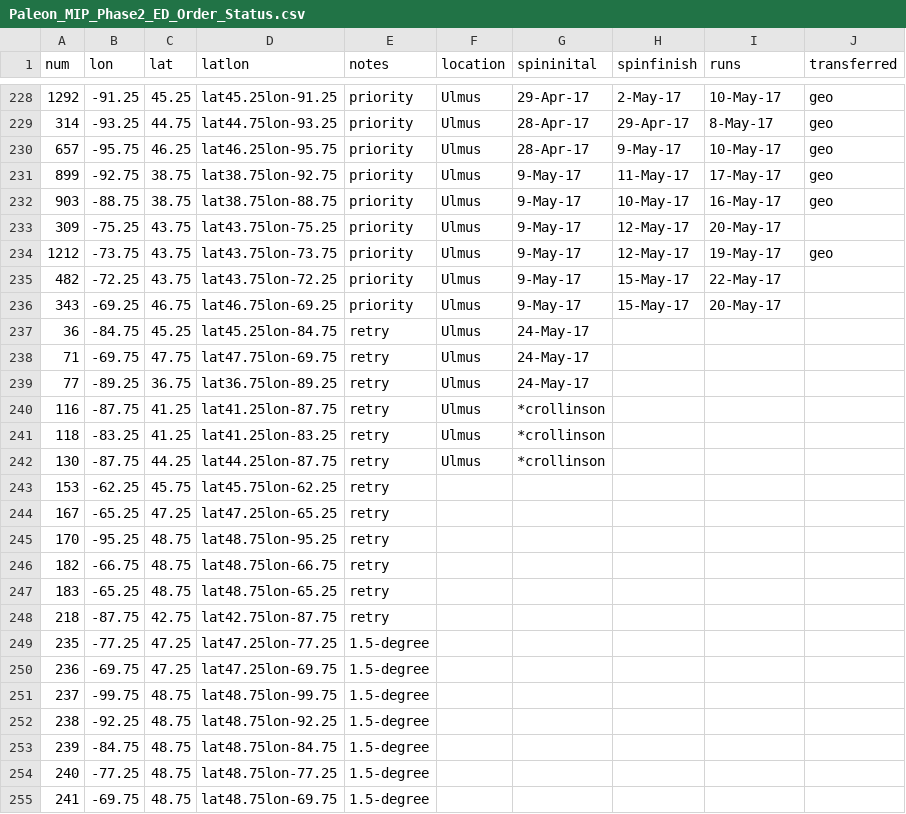
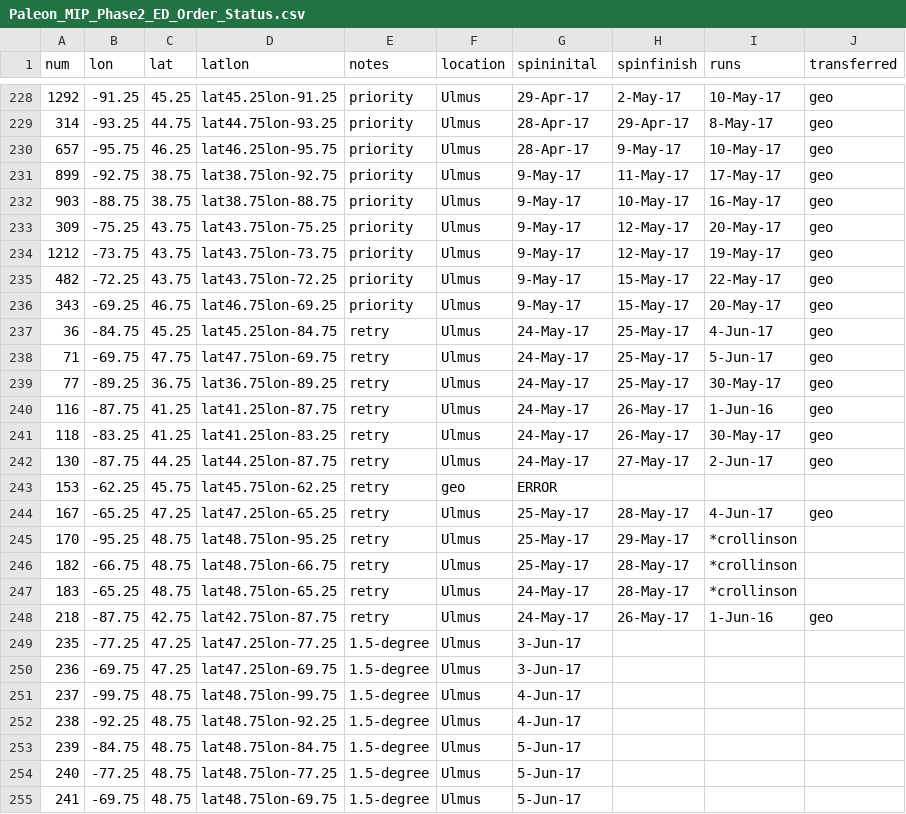
Before and after one commit to crollinson/ED_PalEON, a CSV file: MIP2_Region/0_setup/Paleon_MIP_Phase2_ED_Order_Status.csv, drawn as a sheet; only a part is shown, gaps mark what is left out; the diff covers the shown part only.

Commit message:
Status Update
Pulling the latest status update from Ulmus over.  There’s one site
that I just can’t get because it’s actually in the ocean, but
everything else is *almost* done.  Finally.

```diff
--- a/MIP2_Region/0_setup/Paleon_MIP_Phase2_ED_Order_Status.csv
+++ b/MIP2_Region/0_setup/Paleon_MIP_Phase2_ED_Order_Status.csv
@@ -232,24 +232,24 @@ num,lon,lat,latlon,notes,location,spininital,spinfinish,runs,transferred
 903,-88.75,38.75,lat38.75lon-88.75,priority,Ulmus,9-May-17,10-May-17,16-May-17,geo
-309,-75.25,43.75,lat43.75lon-75.25,priority,Ulmus,9-May-17,12-May-17,20-May-17,
+309,-75.25,43.75,lat43.75lon-75.25,priority,Ulmus,9-May-17,12-May-17,20-May-17,geo
 1212,-73.75,43.75,lat43.75lon-73.75,priority,Ulmus,9-May-17,12-May-17,19-May-17,geo
-482,-72.25,43.75,lat43.75lon-72.25,priority,Ulmus,9-May-17,15-May-17,22-May-17,
-343,-69.25,46.75,lat46.75lon-69.25,priority,Ulmus,9-May-17,15-May-17,20-May-17,
-36,-84.75,45.25,lat45.25lon-84.75,retry,Ulmus,24-May-17,,,
-71,-69.75,47.75,lat47.75lon-69.75,retry,Ulmus,24-May-17,,,
-77,-89.25,36.75,lat36.75lon-89.25,retry,Ulmus,24-May-17,,,
-116,-87.75,41.25,lat41.25lon-87.75,retry,Ulmus,*crollinson,,,
-118,-83.25,41.25,lat41.25lon-83.25,retry,Ulmus,*crollinson,,,
-130,-87.75,44.25,lat44.25lon-87.75,retry,Ulmus,*crollinson,,,
-153,-62.25,45.75,lat45.75lon-62.25,retry,,,,,
-167,-65.25,47.25,lat47.25lon-65.25,retry,,,,,
-170,-95.25,48.75,lat48.75lon-95.25,retry,,,,,
-182,-66.75,48.75,lat48.75lon-66.75,retry,,,,,
-183,-65.25,48.75,lat48.75lon-65.25,retry,,,,,
-218,-87.75,42.75,lat42.75lon-87.75,retry,,,,,
-235,-77.25,47.25,lat47.25lon-77.25,1.5-degree,,,,,
-236,-69.75,47.25,lat47.25lon-69.75,1.5-degree,,,,,
-237,-99.75,48.75,lat48.75lon-99.75,1.5-degree,,,,,
-238,-92.25,48.75,lat48.75lon-92.25,1.5-degree,,,,,
-239,-84.75,48.75,lat48.75lon-84.75,1.5-degree,,,,,
-240,-77.25,48.75,lat48.75lon-77.25,1.5-degree,,,,,
-241,-69.75,48.75,lat48.75lon-69.75,1.5-degree,,,,,
+482,-72.25,43.75,lat43.75lon-72.25,priority,Ulmus,9-May-17,15-May-17,22-May-17,geo
+343,-69.25,46.75,lat46.75lon-69.25,priority,Ulmus,9-May-17,15-May-17,20-May-17,geo
+36,-84.75,45.25,lat45.25lon-84.75,retry,Ulmus,24-May-17,25-May-17,4-Jun-17,geo
+71,-69.75,47.75,lat47.75lon-69.75,retry,Ulmus,24-May-17,25-May-17,5-Jun-17,geo
+77,-89.25,36.75,lat36.75lon-89.25,retry,Ulmus,24-May-17,25-May-17,30-May-17,geo
+116,-87.75,41.25,lat41.25lon-87.75,retry,Ulmus,24-May-17,26-May-17,1-Jun-16,geo
+118,-83.25,41.25,lat41.25lon-83.25,retry,Ulmus,24-May-17,26-May-17,30-May-17,geo
+130,-87.75,44.25,lat44.25lon-87.75,retry,Ulmus,24-May-17,27-May-17,2-Jun-17,geo
+153,-62.25,45.75,lat45.75lon-62.25,retry,geo,ERROR,,,
+167,-65.25,47.25,lat47.25lon-65.25,retry,Ulmus,25-May-17,28-May-17,4-Jun-17,geo
+170,-95.25,48.75,lat48.75lon-95.25,retry,Ulmus,25-May-17,29-May-17,*crollinson,
+182,-66.75,48.75,lat48.75lon-66.75,retry,Ulmus,25-May-17,28-May-17,*crollinson,
+183,-65.25,48.75,lat48.75lon-65.25,retry,Ulmus,24-May-17,28-May-17,*crollinson,
+218,-87.75,42.75,lat42.75lon-87.75,retry,Ulmus,24-May-17,26-May-17,1-Jun-16,geo
+235,-77.25,47.25,lat47.25lon-77.25,1.5-degree,Ulmus,3-Jun-17,,,
+236,-69.75,47.25,lat47.25lon-69.75,1.5-degree,Ulmus,3-Jun-17,,,
+237,-99.75,48.75,lat48.75lon-99.75,1.5-degree,Ulmus,4-Jun-17,,,
+238,-92.25,48.75,lat48.75lon-92.25,1.5-degree,Ulmus,4-Jun-17,,,
+239,-84.75,48.75,lat48.75lon-84.75,1.5-degree,Ulmus,5-Jun-17,,,
+240,-77.25,48.75,lat48.75lon-77.25,1.5-degree,Ulmus,5-Jun-17,,,
+241,-69.75,48.75,lat48.75lon-69.75,1.5-degree,Ulmus,5-Jun-17,,,
```
Also changed, not shown: 3 edited cells elsewhere in this file, 1 other file.
